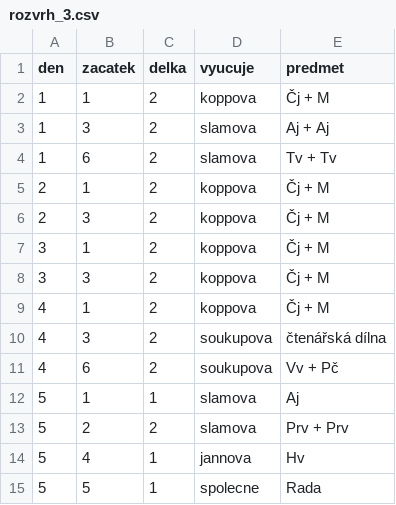
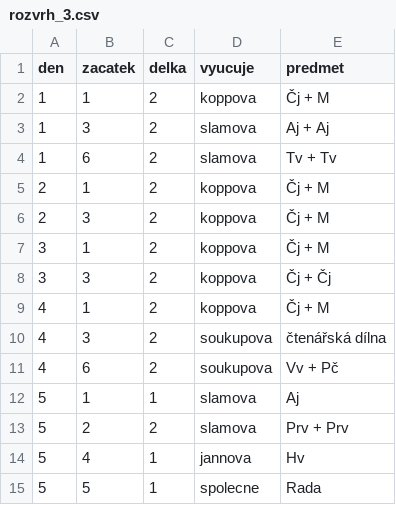
Before and after one commit to matyaskopp/zsplavsko-rozvrh, a CSV file: data/rozvrh_3.csv, drawn as a sheet.

Commit message:
změna m->čj (původně špatně) rozvrh_3.csv

```diff
--- a/data/rozvrh_3.csv
+++ b/data/rozvrh_3.csv
@@ -7,3 +7,3 @@ den,zacatek,delka,vyucuje,predmet
 3,1,2,koppova,Čj + M
-3,3,2,koppova,Čj + M
+3,3,2,koppova,Čj + Čj
 4,1,2,koppova,Čj + M
```
